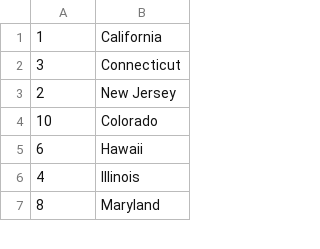
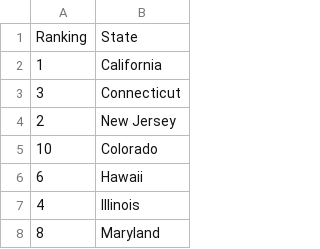
Before and after one commit to lucasweyrich958/DATA608, a CSV file: giffords_gun_law.csv, drawn as a sheet; only a part is shown.

Commit message:
Update giffords_gun_law.csv

```diff
--- a/giffords_gun_law.csv
+++ b/giffords_gun_law.csv
@@ -1 +1,2 @@
+Ranking,State
 1,California
```
